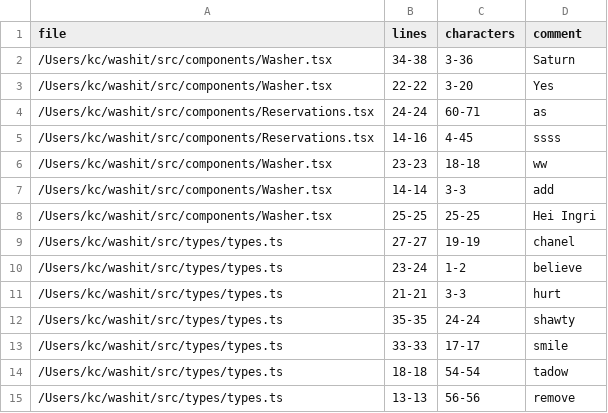
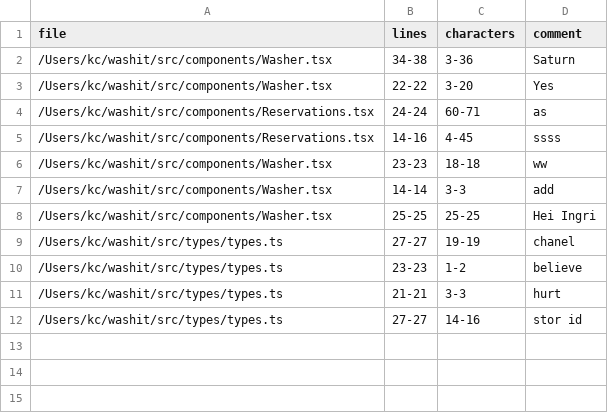
Before and after one commit to ingrihn/code-review, a CSV file: comments.csv, drawn as a sheet.

Commit message:
Show highlighted text in comment (#3)

```diff
--- a/comments.csv
+++ b/comments.csv
@@ -9,7 +9,4 @@ file,lines,characters,comment
 /Users/kc/washit/src/types/types.ts,27-27,19-19,chanel
-/Users/kc/washit/src/types/types.ts,23-24,1-2,believe
+/Users/kc/washit/src/types/types.ts,23-23,1-2,believe
 /Users/kc/washit/src/types/types.ts,21-21,3-3,hurt
-/Users/kc/washit/src/types/types.ts,35-35,24-24,shawty
-/Users/kc/washit/src/types/types.ts,33-33,17-17,smile
-/Users/kc/washit/src/types/types.ts,18-18,54-54,tadow
-/Users/kc/washit/src/types/types.ts,13-13,56-56,remove
+/Users/kc/washit/src/types/types.ts,27-27,14-16,stor id
```
Also changed, not shown: 1 other file.
